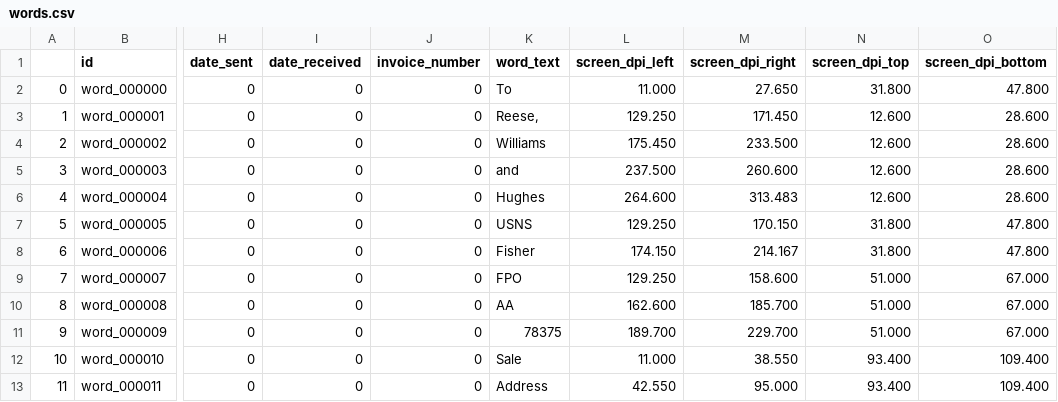
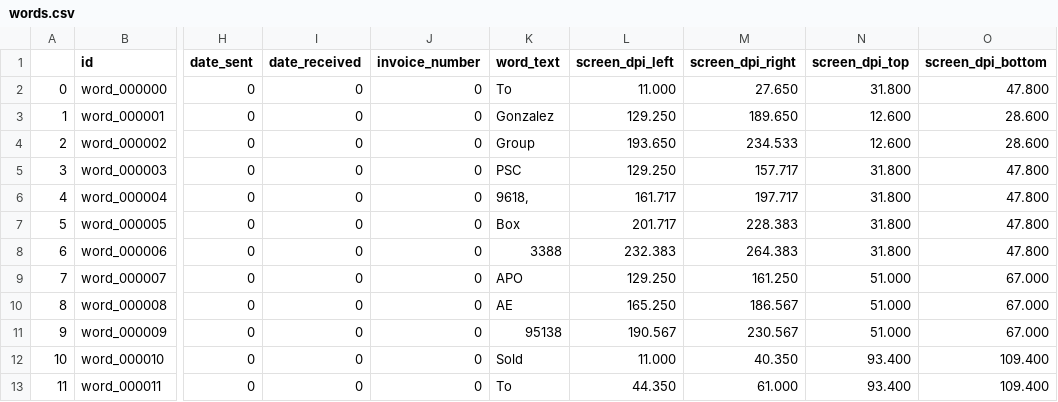
Before and after one commit to kevinbache/tablestakes, a CSV file: python/tablestakes/scripts/generate_ocrd_doc_2/docs/doc_01/words.csv, drawn as a sheet; only a part is shown, gaps mark what is left out; the diff covers the shown part only; the diff names each change by its address in the sheet, - before the commit and + after, or states it on an @@ line.

```diff
--- a/python/tablestakes/scripts/generate_ocrd_doc_2/docs/doc_01/words.csv
+++ b/python/tablestakes/scripts/generate_ocrd_doc_2/docs/doc_01/words.csv
-K3 (word_text): Reese,
+K3 (word_text): Gonzalez
-M3 (screen_dpi_right): 171.450
+M3 (screen_dpi_right): 189.650
-K4 (word_text): Williams
+K4 (word_text): Group
-L4 (screen_dpi_left): 175.450
+L4 (screen_dpi_left): 193.650
-M4 (screen_dpi_right): 233.500
+M4 (screen_dpi_right): 234.533
-K5 (word_text): and
+K5 (word_text): PSC
-L5 (screen_dpi_left): 237.500
+L5 (screen_dpi_left): 129.250
-M5 (screen_dpi_right): 260.600
+M5 (screen_dpi_right): 157.717
-N5:N6 (screen_dpi_top): 12.600
+N5:N6 (screen_dpi_top): 31.800
-O5:O6 (screen_dpi_bottom): 28.600
+O5:O6 (screen_dpi_bottom): 47.800
-K6 (word_text): Hughes
+K6 (word_text): 9618,
-L6 (screen_dpi_left): 264.600
+L6 (screen_dpi_left): 161.717
-M6 (screen_dpi_right): 313.483
+M6 (screen_dpi_right): 197.717
-K7 (word_text): USNS
+K7 (word_text): Box
-L7 (screen_dpi_left): 129.250
+L7 (screen_dpi_left): 201.717
-M7 (screen_dpi_right): 170.150
+M7 (screen_dpi_right): 228.383
-K8 (word_text): Fisher
+K8 (word_text): 3388
-L8 (screen_dpi_left): 174.150
+L8 (screen_dpi_left): 232.383
-M8 (screen_dpi_right): 214.167
+M8 (screen_dpi_right): 264.383
-K9 (word_text): FPO
+K9 (word_text): APO
-M9 (screen_dpi_right): 158.600
+M9 (screen_dpi_right): 161.250
-K10 (word_text): AA
+K10 (word_text): AE
-L10 (screen_dpi_left): 162.600
+L10 (screen_dpi_left): 165.250
-M10 (screen_dpi_right): 185.700
+M10 (screen_dpi_right): 186.567
-K11 (word_text): 78375
+K11 (word_text): 95138
-L11 (screen_dpi_left): 189.700
+L11 (screen_dpi_left): 190.567
-M11 (screen_dpi_right): 229.700
+M11 (screen_dpi_right): 230.567
-K12 (word_text): Sale
+K12 (word_text): Sold
-M12 (screen_dpi_right): 38.550
+M12 (screen_dpi_right): 40.350
-K13 (word_text): Address
+K13 (word_text): To
-L13 (screen_dpi_left): 42.550
+L13 (screen_dpi_left): 44.350
-M13 (screen_dpi_right): 95.000
+M13 (screen_dpi_right): 61.000
```
Also changed, not shown: 1 removed row and 100 edited cells elsewhere in this file, 4 other files.
